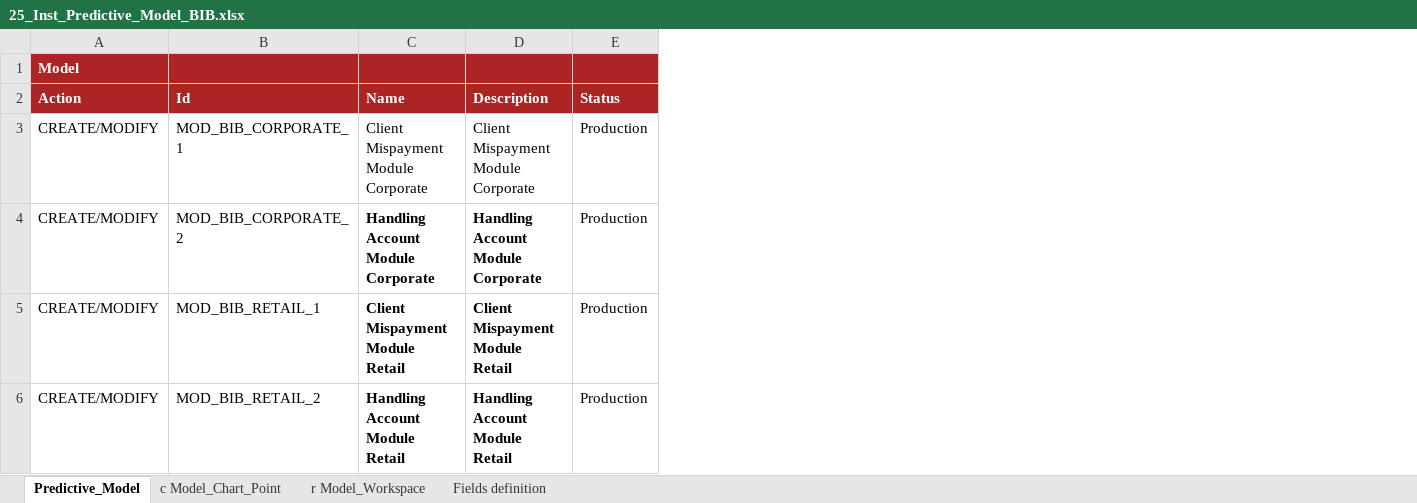
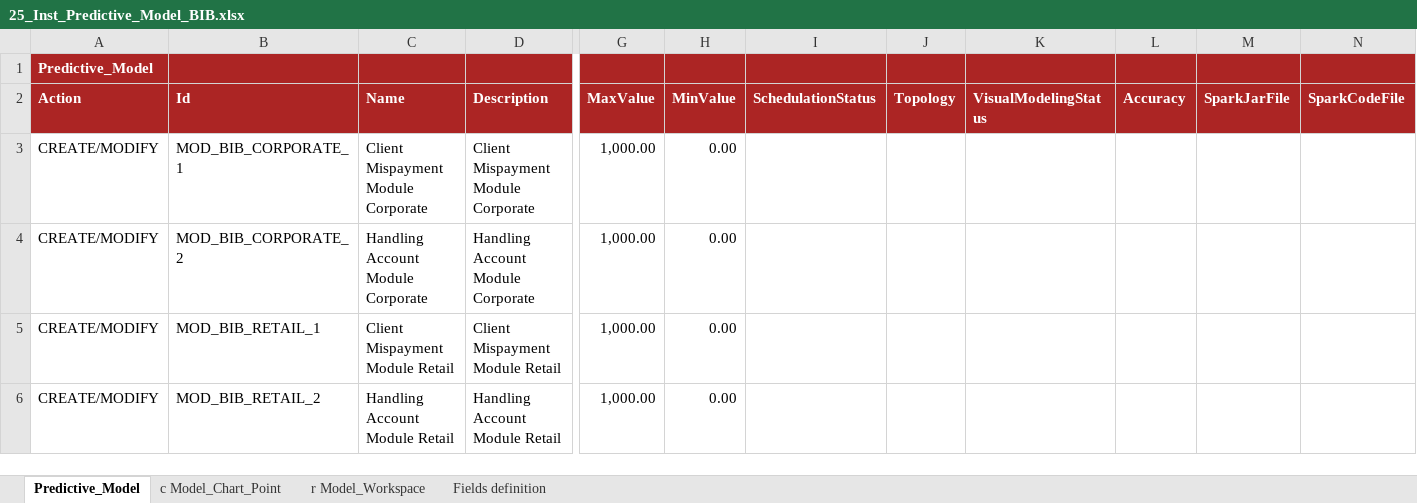
Before and after one commit to cybertop35/intelliJConf, an Excel workbook: earlywarning-pom/earlywarning-config/src/baf-instances/25_Inst_Predictive_Model_BIB.xlsx, sheet Predictive_Model, drawn as a sheet; only a part is shown, gaps mark what is left out; values as stored, in another font and other column widths than the file's, no borders; charts and pictures not drawn; removed rows and columns are numbered as before the commit, all else as after; the diff names each change by its address in the sheet, - before the commit and + after, or states it on an @@ line.

```diff
--- a/earlywarning-pom/earlywarning-config/src/baf-instances/25_Inst_Predictive_Model_BIB.xlsx (sheet Predictive_Model)
+++ b/earlywarning-pom/earlywarning-config/src/baf-instances/25_Inst_Predictive_Model_BIB.xlsx (sheet Predictive_Model)
-column E (Status), rows 3-6: all Production
+column G (MaxValue), rows 3-6: all 1,000.00
+column H (MinValue), rows 3-6: all 0.00
+column I (SchedulationStatus), empty
+column J (Topology), empty
+column K (VisualModelingStatus), empty
+column L (Accuracy), empty
+column M (SparkJarFile), empty
+column N (SparkCodeFile), empty
-A1 (Action): Model
+A1 (Action): Predictive_Model
-C4:D6 bold: on
+C4:D6 bold: off
```
Also changed, not shown: sheet r Model_Workspace, earlywarning-pom/earlywarning-config/src/baf-configuration/03_LIB_EWS/03_LibFormula.xlsx, earlywarning-pom/earlywarning-config/src/baf-instances/26_Inst_Matrix_Default_BIB.xlsx, 24 other files.
